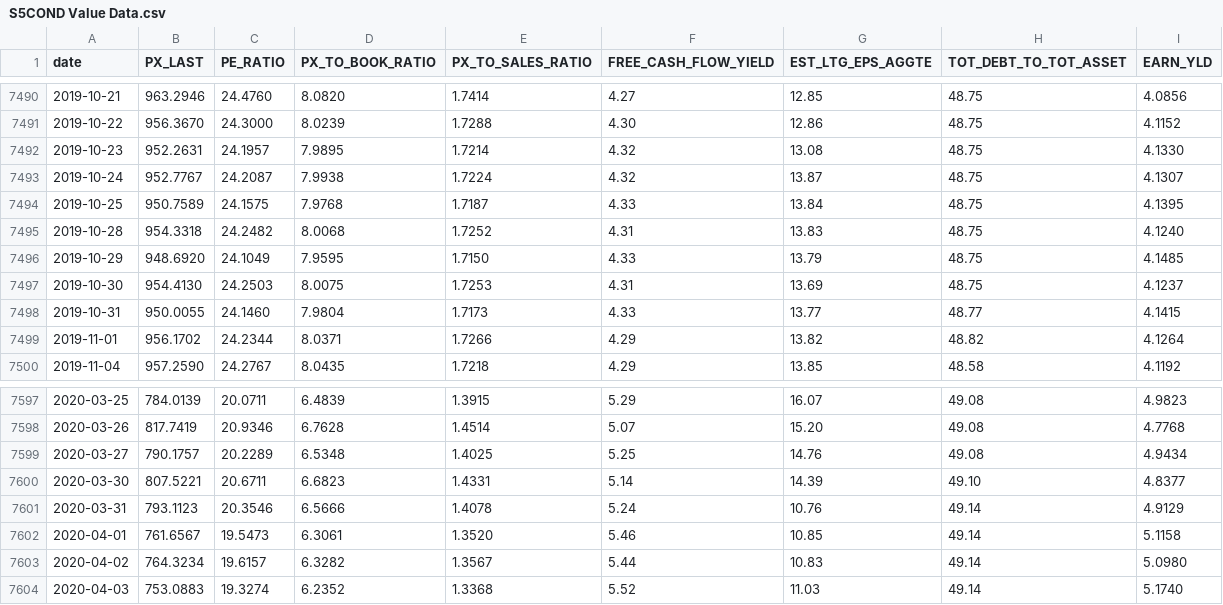
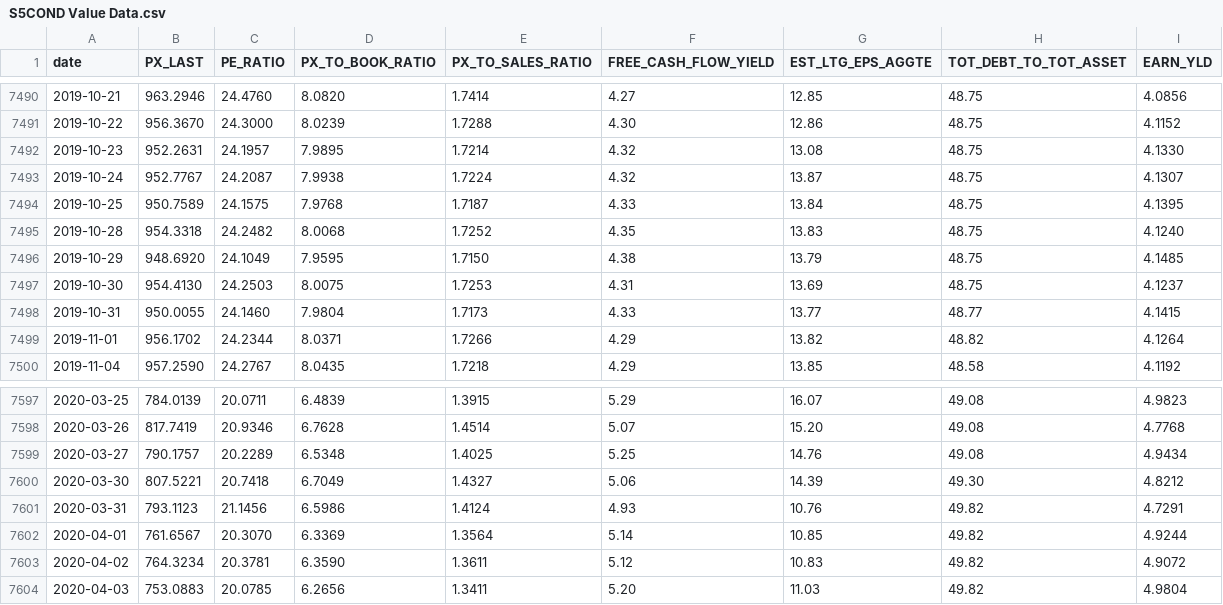
Before and after one commit to SSMIF-Quant/Factor-Model, a CSV file: data/valuation/S5COND Value Data.csv, drawn as a sheet; only a part is shown, gaps mark what is left out; the diff covers the shown part only.

```diff
--- a/data/valuation/S5COND Value Data.csv
+++ b/data/valuation/S5COND Value Data.csv
@@ -7494,4 +7494,4 @@
 "2019-10-25"," 950.7589"," 24.1575","7.9768","1.7187"," 4.33"," 13.84","48.75","4.1395"
-"2019-10-28"," 954.3318"," 24.2482","8.0068","1.7252"," 4.31"," 13.83","48.75","4.1240"
-"2019-10-29"," 948.6920"," 24.1049","7.9595","1.7150"," 4.33"," 13.79","48.75","4.1485"
+"2019-10-28"," 954.3318"," 24.2482","8.0068","1.7252"," 4.35"," 13.83","48.75","4.1240"
+"2019-10-29"," 948.6920"," 24.1049","7.9595","1.7150"," 4.38"," 13.79","48.75","4.1485"
 "2019-10-30"," 954.4130"," 24.2503","8.0075","1.7253"," 4.31"," 13.69","48.75","4.1237"
@@ -7599,6 +7599,6 @@
 "2020-03-27"," 790.1757"," 20.2289","6.5348","1.4025"," 5.25"," 14.76","49.08","4.9434"
-"2020-03-30"," 807.5221"," 20.6711","6.6823","1.4331"," 5.14"," 14.39","49.10","4.8377"
-"2020-03-31"," 793.1123"," 20.3546","6.5666","1.4078"," 5.24"," 10.76","49.14","4.9129"
-"2020-04-01"," 761.6567"," 19.5473","6.3061","1.3520"," 5.46"," 10.85","49.14","5.1158"
-"2020-04-02"," 764.3234"," 19.6157","6.3282","1.3567"," 5.44"," 10.83","49.14","5.0980"
-"2020-04-03"," 753.0883"," 19.3274","6.2352","1.3368"," 5.52"," 11.03","49.14","5.1740"
+"2020-03-30"," 807.5221"," 20.7418","6.7049","1.4327"," 5.06"," 14.39","49.30","4.8212"
+"2020-03-31"," 793.1123"," 21.1456","6.5986","1.4124"," 4.93"," 10.76","49.82","4.7291"
+"2020-04-01"," 761.6567"," 20.3070","6.3369","1.3564"," 5.14"," 10.85","49.82","4.9244"
+"2020-04-02"," 764.3234"," 20.3781","6.3590","1.3611"," 5.12"," 10.83","49.82","4.9072"
+"2020-04-03"," 753.0883"," 20.0785","6.2656","1.3411"," 5.20"," 11.03","49.82","4.9804"
```
Also changed, not shown: 5 added rows and 79 edited cells elsewhere in this file, data/sectors.csv, data/valuation/S5ENRS Value Data.csv, 28 other files.
